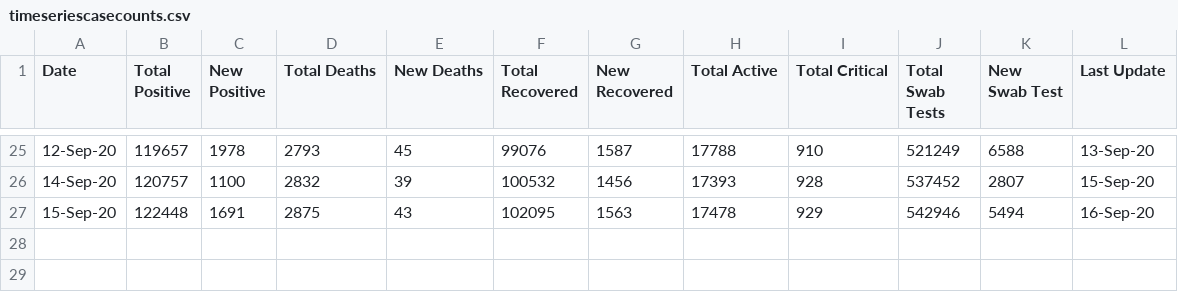
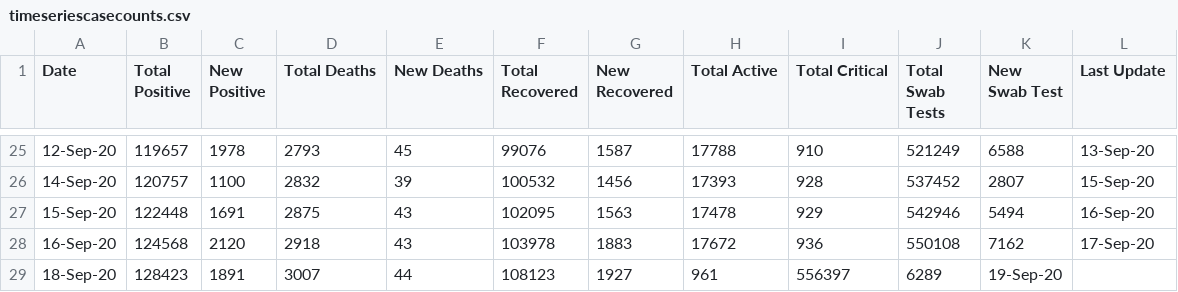
Before and after one commit to ForceGT/PCTApi, a CSV file: timeseriescasecounts.csv, drawn as a sheet; only a part is shown, gaps mark what is left out.

Commit message:
Update timeseriescasecounts.csv
Update 19:Sep-20

```diff
--- a/timeseriescasecounts.csv
+++ b/timeseriescasecounts.csv
@@ -27 +27,3 @@ Date,Total Positive,New Positive,Total Deaths,New Deaths,Total Recovered,New Rec
 15-Sep-20,122448,1691,2875,43,102095,1563,17478,929,542946,5494,16-Sep-20
+16-Sep-20,124568,2120,2918,43,103978,1883,17672,936,550108,7162,17-Sep-20
+18-Sep-20,128423,1891,3007,44,108123,1927,961,556397,6289,19-Sep-20
```
